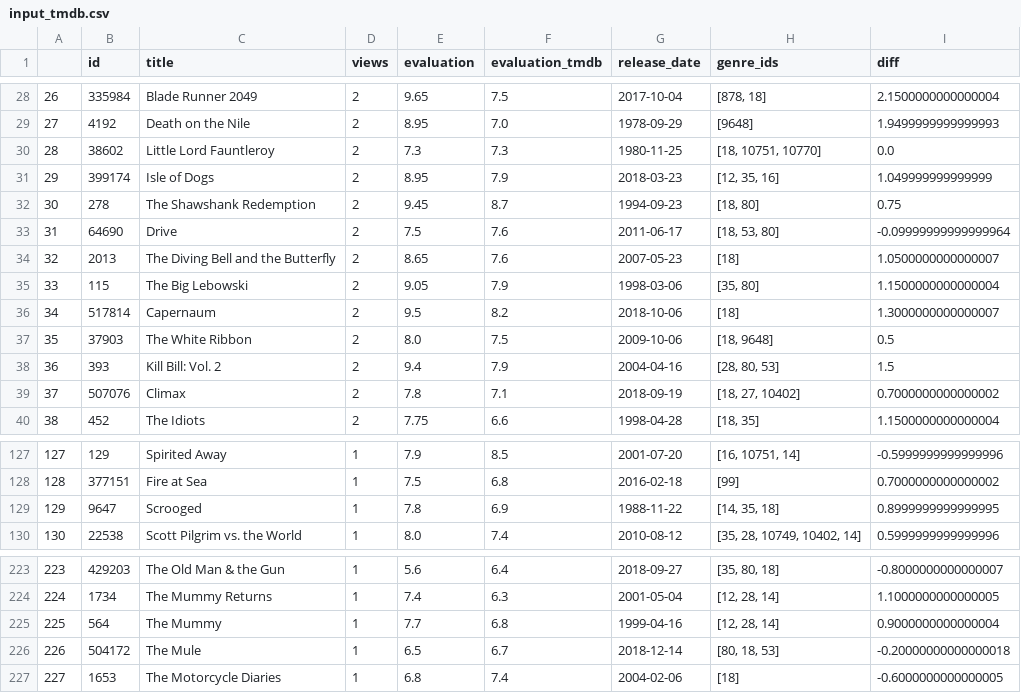
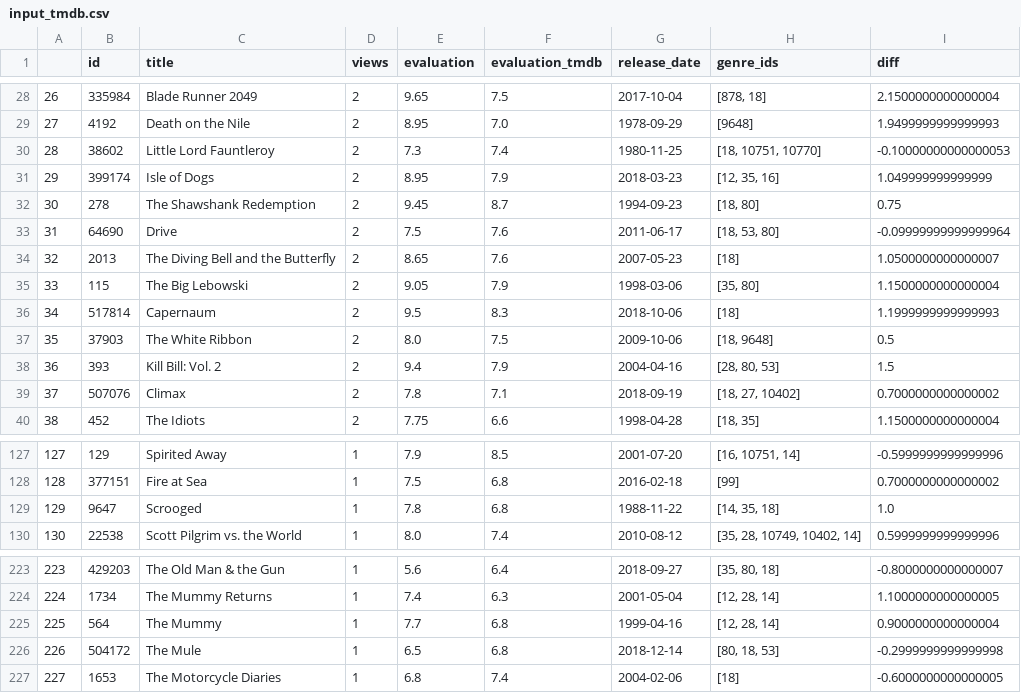
Before and after one commit to muellermax/movie-opera-diary, a CSV file: wrangling_scripts/input_tmdb.csv, drawn as a sheet; only a part is shown, gaps mark what is left out.

```diff
--- a/wrangling_scripts/input_tmdb.csv
+++ b/wrangling_scripts/input_tmdb.csv
@@ -29,3 +29,3 @@
 27,4192,Death on the Nile,2,8.95,7.0,1978-09-29,[9648],1.9499999999999993
-28,38602,Little Lord Fauntleroy,2,7.3,7.3,1980-11-25,"[18, 10751, 10770]",0.0
+28,38602,Little Lord Fauntleroy,2,7.3,7.4,1980-11-25,"[18, 10751, 10770]",-0.10000000000000053
 29,399174,Isle of Dogs,2,8.95,7.9,2018-03-23,"[12, 35, 16]",1.049999999999999
@@ -35,3 +35,3 @@
 33,115,The Big Lebowski,2,9.05,7.9,1998-03-06,"[35, 80]",1.1500000000000004
-34,517814,Capernaum,2,9.5,8.2,2018-10-06,[18],1.3000000000000007
+34,517814,Capernaum,2,9.5,8.3,2018-10-06,[18],1.1999999999999993
 35,37903,The White Ribbon,2,8.0,7.5,2009-10-06,"[18, 9648]",0.5
@@ -128,3 +128,3 @@
 128,377151,Fire at Sea,1,7.5,6.8,2016-02-18,[99],0.7000000000000002
-129,9647,Scrooged,1,7.8,6.9,1988-11-22,"[14, 35, 18]",0.8999999999999995
+129,9647,Scrooged,1,7.8,6.8,1988-11-22,"[14, 35, 18]",1.0
 130,22538,Scott Pilgrim vs. the World,1,8.0,7.4,2010-08-12,"[35, 28, 10749, 10402, 14]",0.5999999999999996
@@ -225,3 +225,3 @@
 225,564,The Mummy,1,7.7,6.8,1999-04-16,"[12, 28, 14]",0.9000000000000004
-226,504172,The Mule,1,6.5,6.7,2018-12-14,"[80, 18, 53]",-0.20000000000000018
+226,504172,The Mule,1,6.5,6.8,2018-12-14,"[80, 18, 53]",-0.2999999999999998
 227,1653,The Motorcycle Diaries,1,6.8,7.4,2004-02-06,[18],-0.6000000000000005
```
Also changed, not shown: wrangling_scripts/input_all.csv, wrangling_scripts/input_operas.csv, 4 other files.
